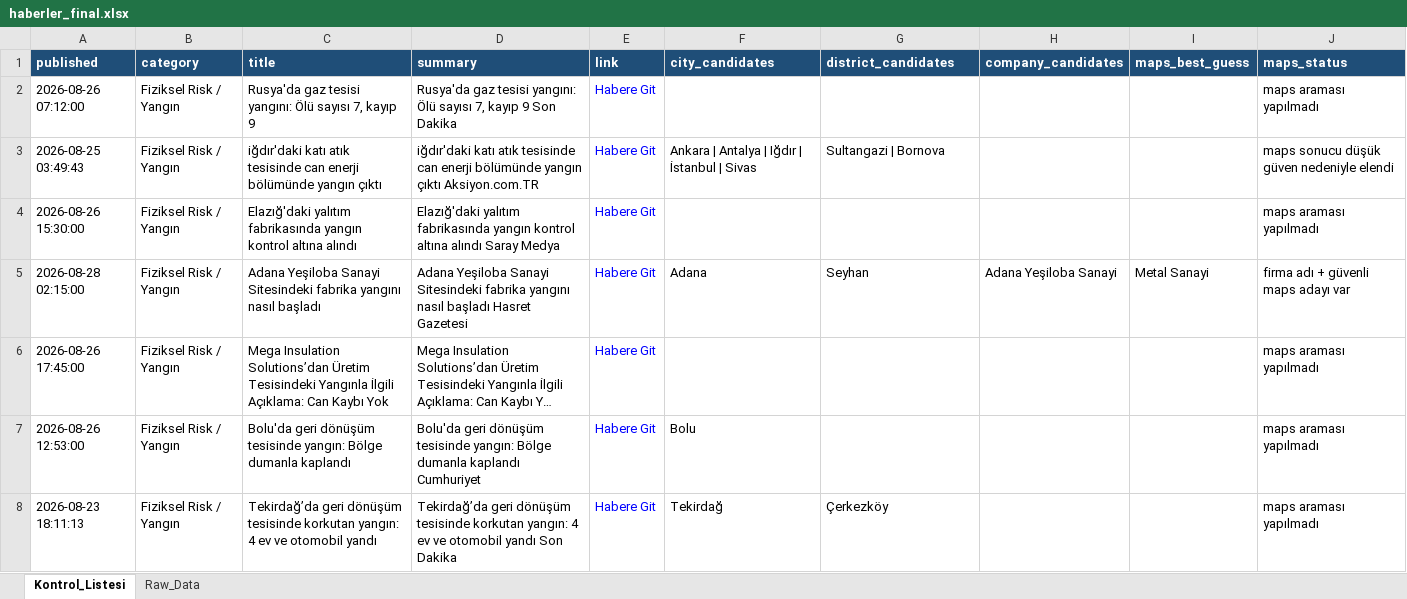
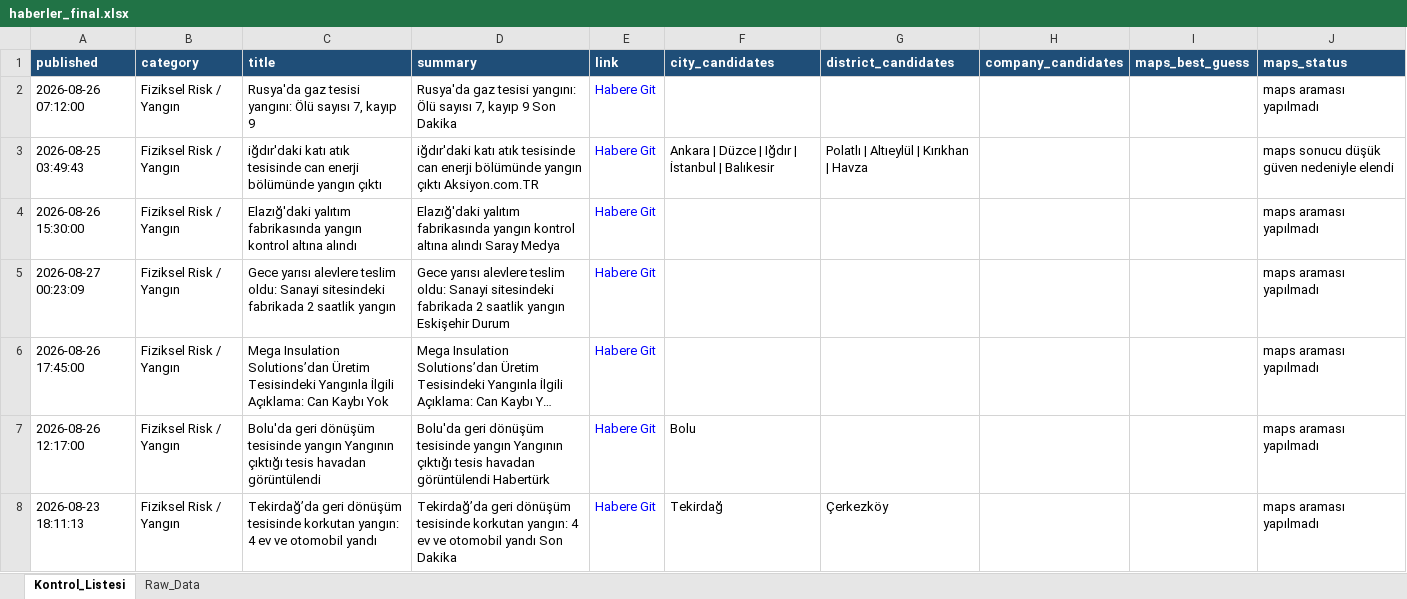
Before and after one commit to MuhammedMustafaSungur/haber-risk-monitor, an Excel workbook: data/haberler_final.xlsx, sheet Kontrol_Listesi, drawn as a sheet; only a part is shown; long unchanged cells end in …; values as stored, in another font and other column widths than the file's, no borders; removed rows and columns are numbered as before the commit, all else as after; the diff covers the shown part only; the diff names each change by its address in the sheet, - before the commit and + after, or states it on an @@ line.

```diff
--- a/data/haberler_final.xlsx (sheet Kontrol_Listesi)
+++ b/data/haberler_final.xlsx (sheet Kontrol_Listesi)
-F3 (city_candidates): Ankara | Antalya | Iğdır | İstanbul | Sivas
+F3 (city_candidates): Ankara | Düzce | Iğdır | İstanbul | Balıkesir
-G3 (district_candidates): Sultangazi | Bornova
+G3 (district_candidates): Polatlı | Altıeylül | Kırıkhan | Havza
-row 5: 2026-08-28 02:15:00 | Fiziksel Risk / Yangın | Adana Yeşiloba Sanayi Sitesindeki fabrika yangını nasıl başladı | Adana Yeşiloba Sanayi Sitesindeki fabrika yangını nasıl başladı Hasret Gazetesi | Habere Git | Adana | Seyhan | Adana Yeşiloba Sanayi | Metal Sanayi | firma adı + güvenli maps adayı var
+row 5: 2026-08-27 00:23:09 | Fiziksel Risk / Yangın | Gece yarısı alevlere teslim oldu: Sanayi sitesindeki fabrikada 2 saatlik yangın | Gece yarısı alevlere teslim oldu: Sanayi sitesindeki fabrikada 2 saatlik yangın Eskişehir Durum | Habere Git |  |  |  |  | maps araması yapılmadı
-A7 (published): 2026-08-26 12:53:00
+A7 (published): 2026-08-26 12:17:00
-C7 (title): …dönüşüm tesisinde yangın: Bölge dumanla kaplandı
+C7 (title): …dönüşüm tesisinde yangın Yangının çıktığı tesis havadan görüntülendi
-D7 (summary): …dönüşüm tesisinde yangın: Bölge dumanla kaplandı Cumhuriyet
+D7 (summary): …dönüşüm tesisinde yangın Yangının çıktığı tesis havadan görüntülendi Habertürk
```
Also changed, not shown: 56 added rows, 50 removed rows, 27 moved rows and 151 edited cells elsewhere in this sheet, sheet Raw_Data, 1 other file.
